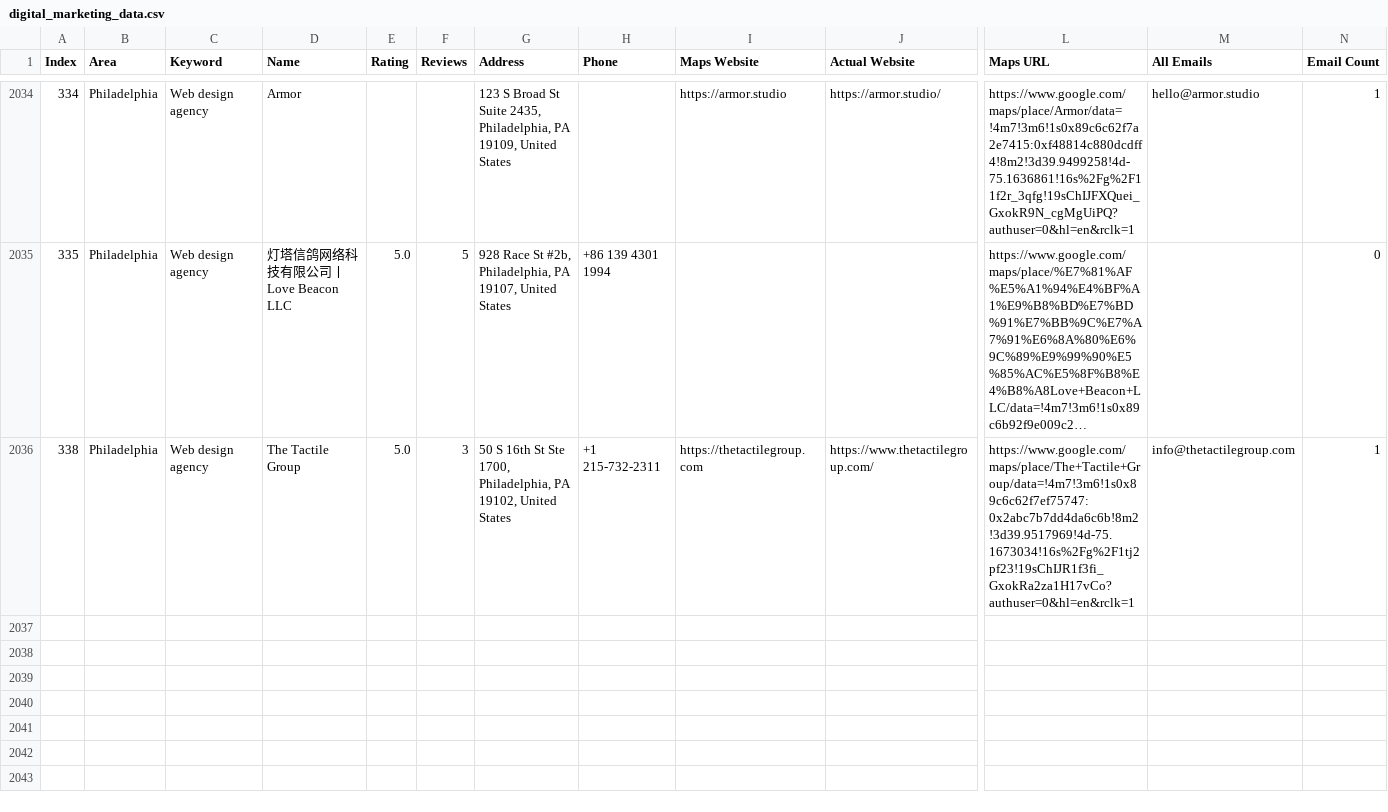
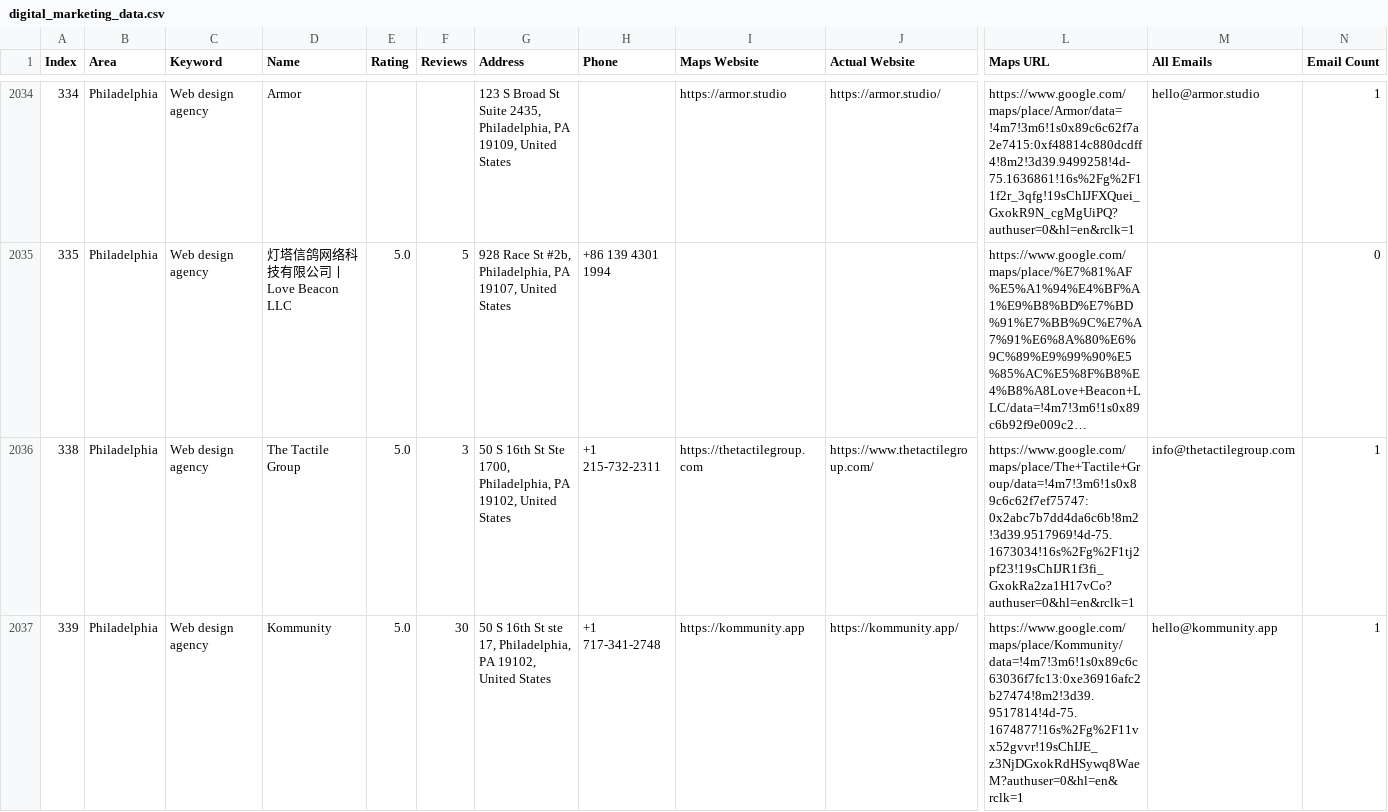
Before and after one commit to farhan281/cf-filler-with-captch-solver, a CSV file: digital_marketing_data.csv, drawn as a sheet; only a part is shown, gaps mark what is left out; long unchanged cells end in …; rows hold the shown columns only; the diff names each change by its address in the sheet, - before the commit and + after, or states it on an @@ line.

```diff
--- a/digital_marketing_data.csv
+++ b/digital_marketing_data.csv
+row 2037: 339 | Philadelphia | Web design agency | Kommunity | 5.0 | 30 | 50 S 16th St ste 17, Philadelphia, PA 19102, United States | +1 717-341-2748 | https://kommunity.app | https://kommunity.app/ | https://www.google.com/maps/place/Kommunity/data=!4m7!3m6!1s0x89c6c63036f7fc13:0xe36916afc2b27474!8m2!3d39.9517814!4d-75.1674877!16s%2Fg%2F11vx52gvvr!19sChIJE_z3NjDGxokRdHSywq8WaeM?authuser=0&hl=en&rclk=1 | hello@kommunity.app | 1
```
Also changed, not shown: 1 other file.
